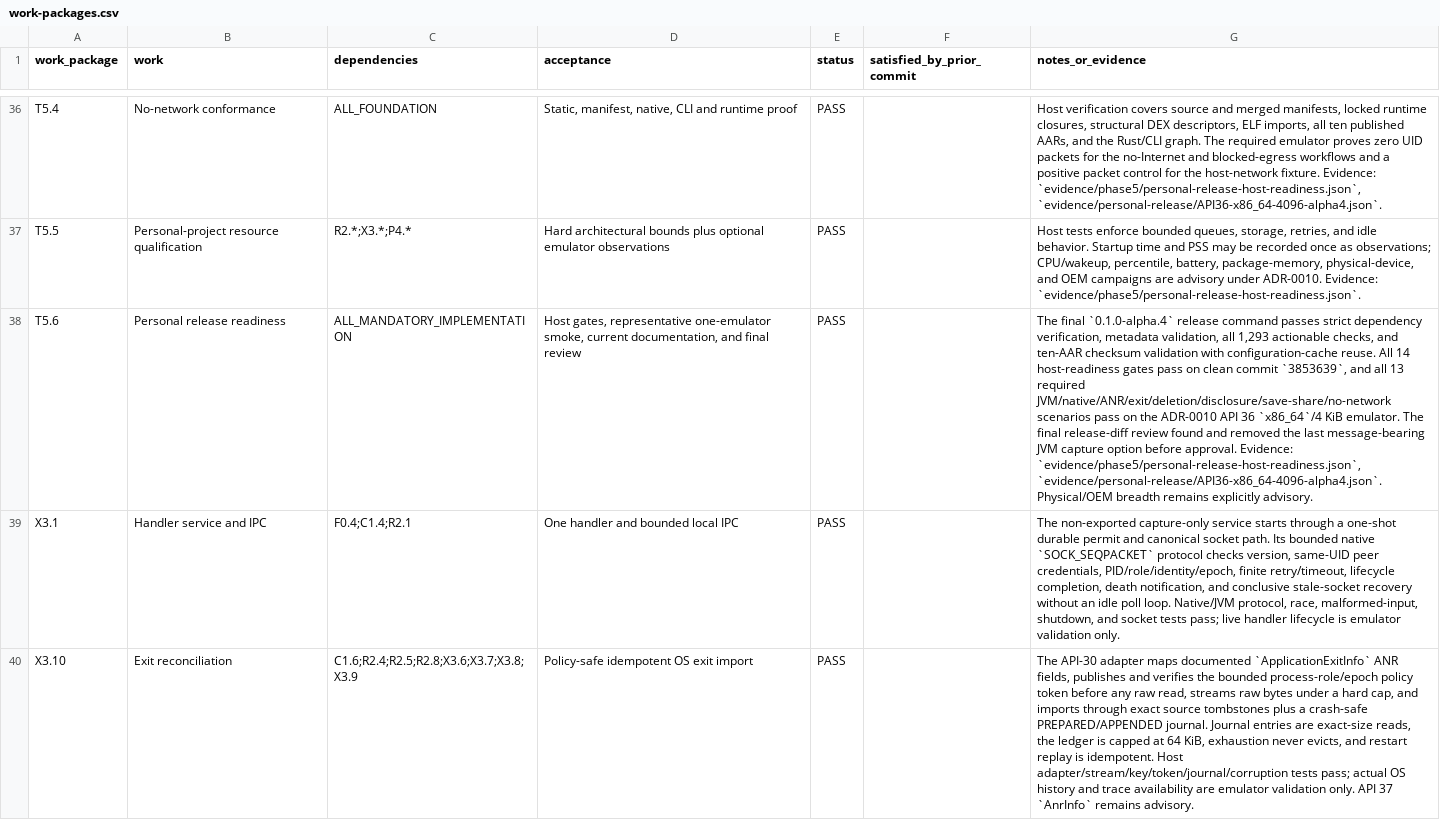
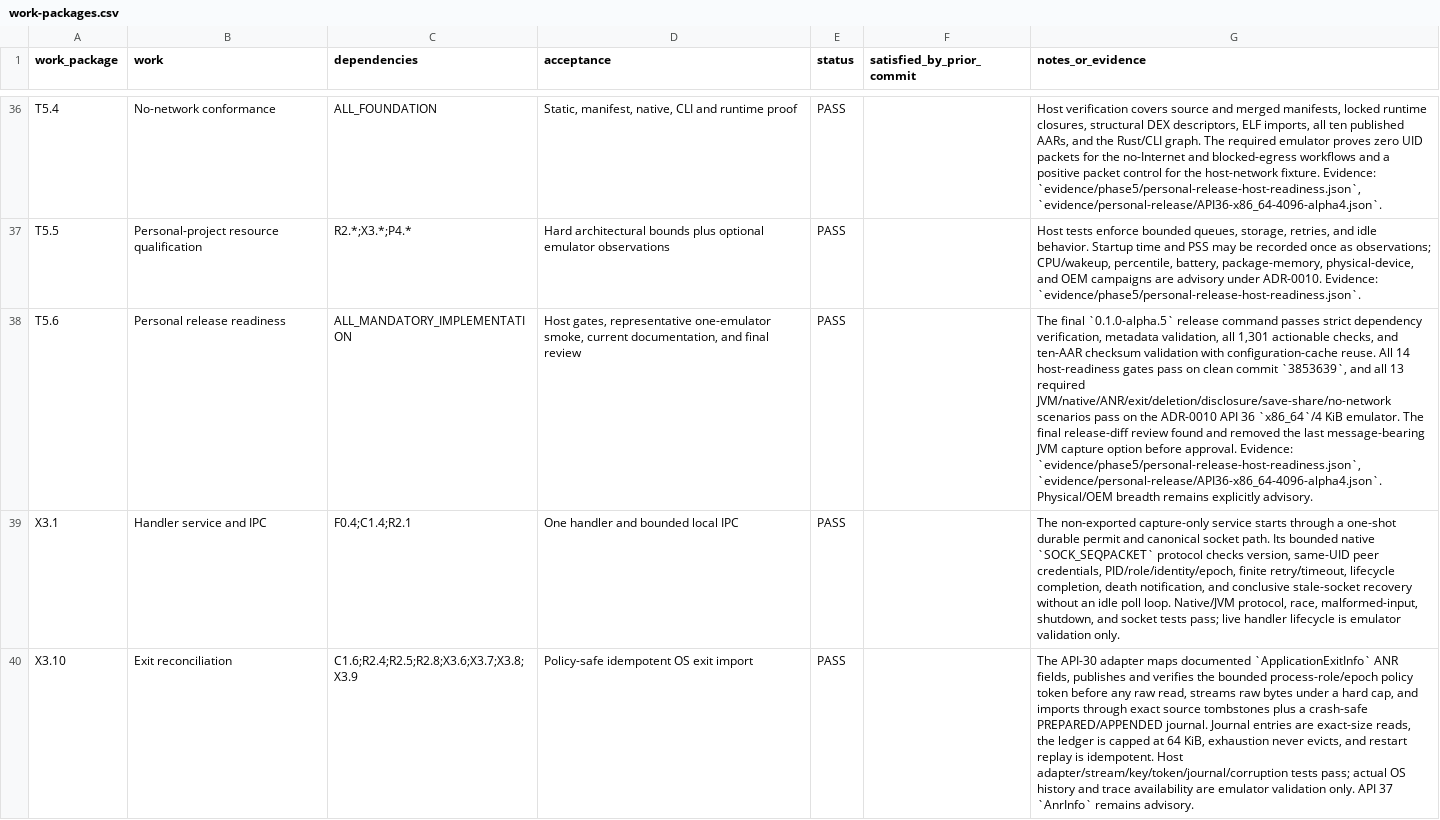
Before and after one commit to adsamcik/Tracebox, a CSV file: docs/traceability/work-packages.csv, drawn as a sheet; only a part is shown, gaps mark what is left out; the diff names each change by its address in the sheet, - before the commit and + after, or states it on an @@ line.

Commit message:
Prepare Tracebox 0.1.0-alpha.5

```diff
--- a/docs/traceability/work-packages.csv
+++ b/docs/traceability/work-packages.csv
-G38 (notes_or_evidence): The final `0.1.0-alpha.4` release command passes strict dependency verification, metadata validation, all 1,293 actionable checks,…
+G38 (notes_or_evidence): The final `0.1.0-alpha.5` release command passes strict dependency verification, metadata validation, all 1,301 actionable checks,…
```
Also changed, not shown: 7 other files.
